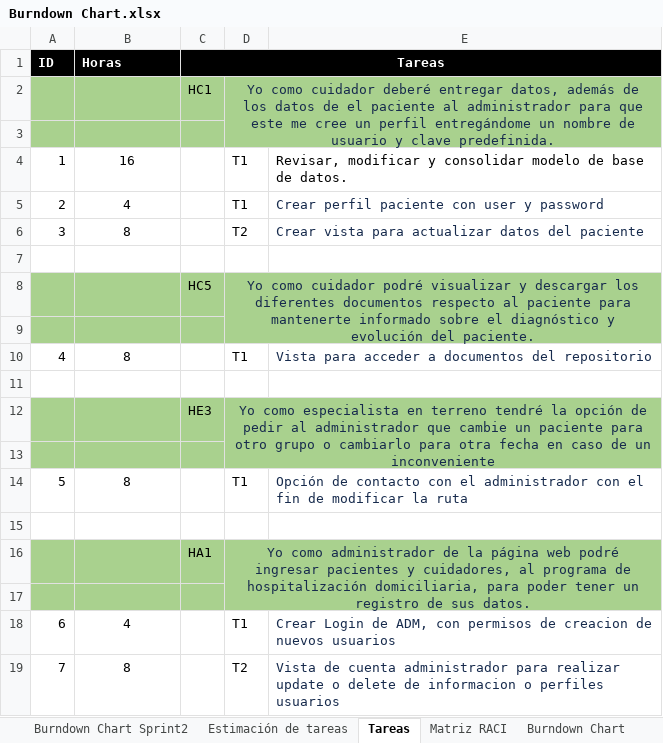
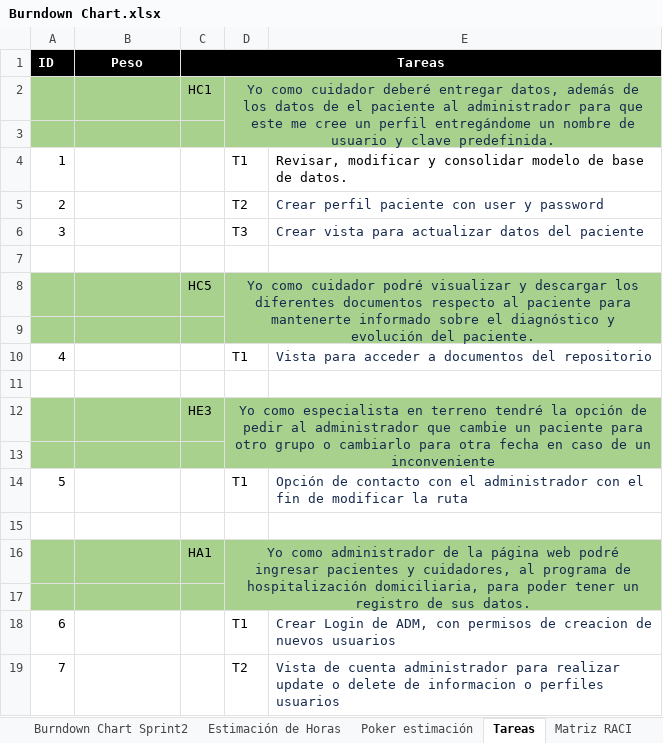
Before and after one commit to DanSotoC/G4HD, an Excel workbook: Documentación/Burndown Chart.xlsx, sheet Tareas, drawn as a sheet; values as stored, in another font and other column widths than the file's, no borders; the diff names each change by its address in the sheet, - before the commit and + after, or states it on an @@ line.

```diff
--- a/Documentación/Burndown Chart.xlsx (sheet Tareas)
+++ b/Documentación/Burndown Chart.xlsx (sheet Tareas)
-sheet tab: Estimación de tareas
+sheet tab: Estimación de Horas
+sheet tab: Poker estimación
-B1: Horas
+B1: Peso
-B1 alignment: left
+B1 alignment: center
-B4 (Peso): 16
+B4 (Peso): (empty)
-B5 (Peso): 4
+B5 (Peso): (empty)
-D5: T1
+D5: T2
-B6 (Peso): 8
+B6 (Peso): (empty)
-D6: T2
+D6: T3
-B10 (Peso): 8
+B10 (Peso): (empty)
-B14 (Peso): 8
+B14 (Peso): (empty)
-B18 (Peso): 4
+B18 (Peso): (empty)
-B19 (Peso): 8
+B19 (Peso): (empty)
```
